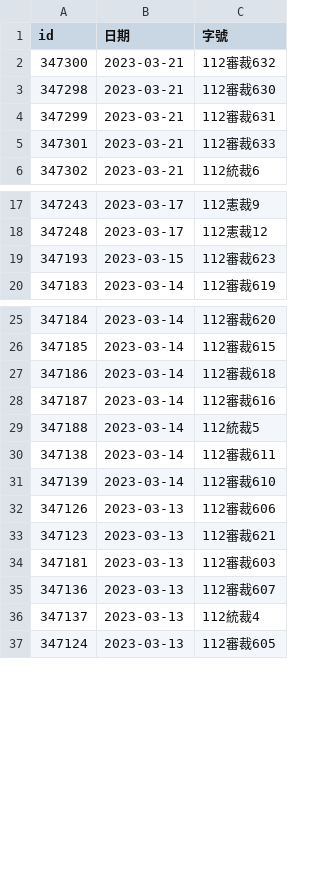
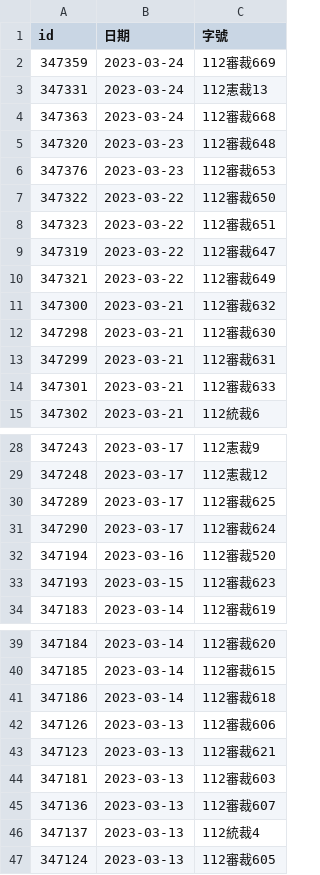
Before and after one commit to kong0107/cons.judicial, a CSV file: docket/程序裁定.csv, drawn as a sheet; only a part is shown, gaps mark what is left out; removed rows and columns are numbered as before the commit, all else as after; the diff covers the shown part only; the diff names each change by its address in the sheet, - before the commit and + after, or states it on an @@ line.

```diff
--- a/docket/程序裁定.csv
+++ b/docket/程序裁定.csv
+row 2: 347359 | 2023-03-24 | 112審裁669
+row 3: 347331 | 2023-03-24 | 112憲裁13
+row 4: 347363 | 2023-03-24 | 112審裁668
+row 5: 347320 | 2023-03-23 | 112審裁648
+row 6: 347376 | 2023-03-23 | 112審裁653
+row 7: 347322 | 2023-03-22 | 112審裁650
+row 8: 347323 | 2023-03-22 | 112審裁651
+row 9: 347319 | 2023-03-22 | 112審裁647
+row 10: 347321 | 2023-03-22 | 112審裁649
+row 30: 347289 | 2023-03-17 | 112審裁625
+row 31: 347290 | 2023-03-17 | 112審裁624
+row 32: 347194 | 2023-03-16 | 112審裁520
-row 28: 347187 | 2023-03-14 | 112審裁616
-row 29: 347188 | 2023-03-14 | 112統裁5
-row 30: 347138 | 2023-03-14 | 112審裁611
-row 31: 347139 | 2023-03-14 | 112審裁610
```
Also changed, not shown: 8 added rows, 16 removed rows and 8 edited cells elsewhere in this file, 15 other files.
